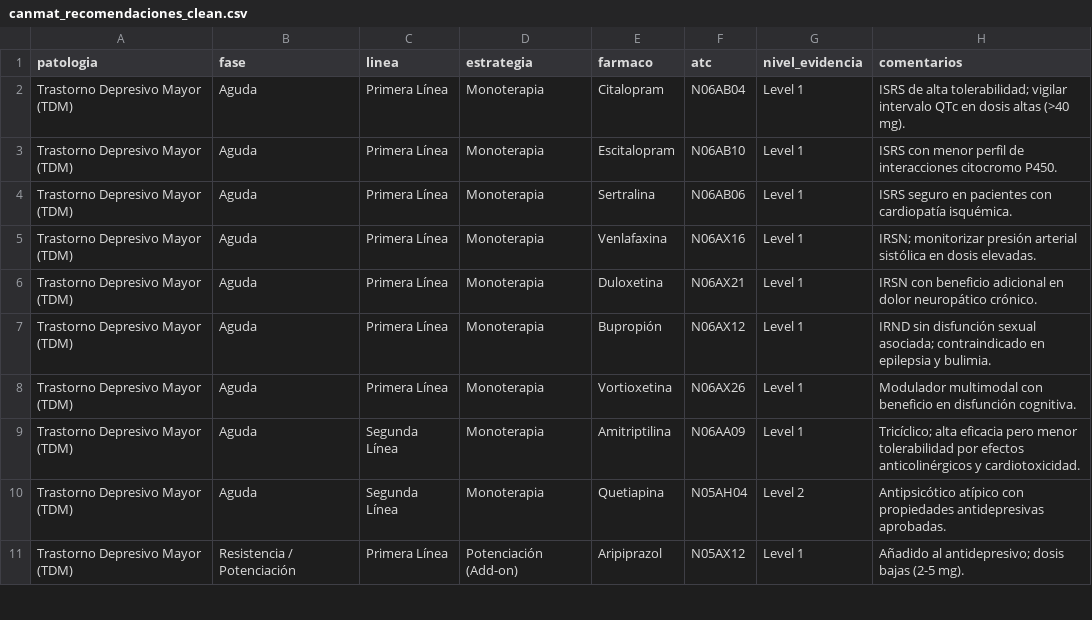
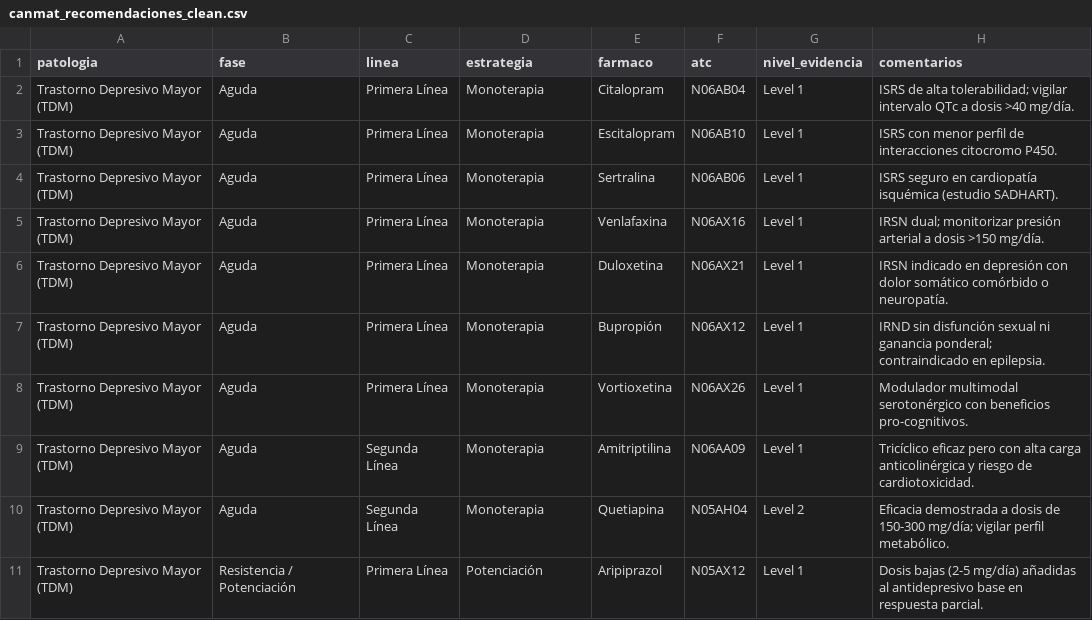
Before and after one commit to anacolinaarismendi/Sofia, a CSV file: data/processed/canmat_recomendaciones_clean.csv, drawn as a sheet; only a part is shown; the diff covers the shown part only.

```diff
--- a/data/processed/canmat_recomendaciones_clean.csv
+++ b/data/processed/canmat_recomendaciones_clean.csv
@@ -1,11 +1,11 @@
 patologia,fase,linea,estrategia,farmaco,atc,nivel_evidencia,comentarios
-Trastorno Depresivo Mayor (TDM),Aguda,Primera Línea,Monoterapia,Citalopram,N06AB04,Level 1,ISRS de alta tolerabilidad; vigilar intervalo QTc en dosis altas (>40 mg).
+Trastorno Depresivo Mayor (TDM),Aguda,Primera Línea,Monoterapia,Citalopram,N06AB04,Level 1,ISRS de alta tolerabilidad; vigilar intervalo QTc a dosis >40 mg/día.
 Trastorno Depresivo Mayor (TDM),Aguda,Primera Línea,Monoterapia,Escitalopram,N06AB10,Level 1,ISRS con menor perfil de interacciones citocromo P450.
-Trastorno Depresivo Mayor (TDM),Aguda,Primera Línea,Monoterapia,Sertralina,N06AB06,Level 1,ISRS seguro en pacientes con cardiopatía isquémica.
-Trastorno Depresivo Mayor (TDM),Aguda,Primera Línea,Monoterapia,Venlafaxina,N06AX16,Level 1,IRSN; monitorizar presión arterial sistólica en dosis elevadas.
-Trastorno Depresivo Mayor (TDM),Aguda,Primera Línea,Monoterapia,Duloxetina,N06AX21,Level 1,IRSN con beneficio adicional en dolor neuropático crónico.
-Trastorno Depresivo Mayor (TDM),Aguda,Primera Línea,Monoterapia,Bupropión,N06AX12,Level 1,IRND sin disfunción sexual asociada; contraindicado en epilepsia y bulimia.
-Trastorno Depresivo Mayor (TDM),Aguda,Primera Línea,Monoterapia,Vortioxetina,N06AX26,Level 1,Modulador multimodal con beneficio en disfunción cognitiva.
-Trastorno Depresivo Mayor (TDM),Aguda,Segunda Línea,Monoterapia,Amitriptilina,N06AA09,Level 1,Tricíclico; alta eficacia pero menor tolerabilidad por efectos anticolinérgicos y cardiotoxicidad.
-Trastorno Depresivo Mayor (TDM),Aguda,Segunda Línea,Monoterapia,Quetiapina,N05AH04,Level 2,Antipsicótico atípico con propiedades antidepresivas aprobadas.
-Trastorno Depresivo Mayor (TDM),Resistencia / Potenciación,Primera Línea,Potenciación (Add-on),Aripiprazol,N05AX12,Level 1,Añadido al antidepresivo; dosis bajas (2-5 mg).
+Trastorno Depresivo Mayor (TDM),Aguda,Primera Línea,Monoterapia,Sertralina,N06AB06,Level 1,ISRS seguro en cardiopatía isquémica (estudio SADHART).
+Trastorno Depresivo Mayor (TDM),Aguda,Primera Línea,Monoterapia,Venlafaxina,N06AX16,Level 1,IRSN dual; monitorizar presión arterial a dosis >150 mg/día.
+Trastorno Depresivo Mayor (TDM),Aguda,Primera Línea,Monoterapia,Duloxetina,N06AX21,Level 1,IRSN indicado en depresión con dolor somático comórbido o neuropatía.
+Trastorno Depresivo Mayor (TDM),Aguda,Primera Línea,Monoterapia,Bupropión,N06AX12,Level 1,IRND sin disfunción sexual ni ganancia ponderal; contraindicado en epilepsia.
+Trastorno Depresivo Mayor (TDM),Aguda,Primera Línea,Monoterapia,Vortioxetina,N06AX26,Level 1,Modulador multimodal serotonérgico con beneficios pro-cognitivos.
+Trastorno Depresivo Mayor (TDM),Aguda,Segunda Línea,Monoterapia,Amitriptilina,N06AA09,Level 1,Tricíclico eficaz pero con alta carga anticolinérgica y riesgo de cardiotoxicidad.
+Trastorno Depresivo Mayor (TDM),Aguda,Segunda Línea,Monoterapia,Quetiapina,N05AH04,Level 2,Eficacia demostrada a dosis de 150-300 mg/día; vigilar perfil metabólico.
+Trastorno Depresivo Mayor (TDM),Resistencia / Potenciación,Primera Línea,Potenciación,Aripiprazol,N05AX12,Level 1,Dosis bajas (2-5 mg/día) añadidas al antidepresivo base en respuesta parcial.
```
Also changed, not shown: 12 edited cells elsewhere in this file, data/processed/jufe_efectos_adversos_clean.csv, data/processed/jufe_farmacos_clean.csv, 27 other files.
